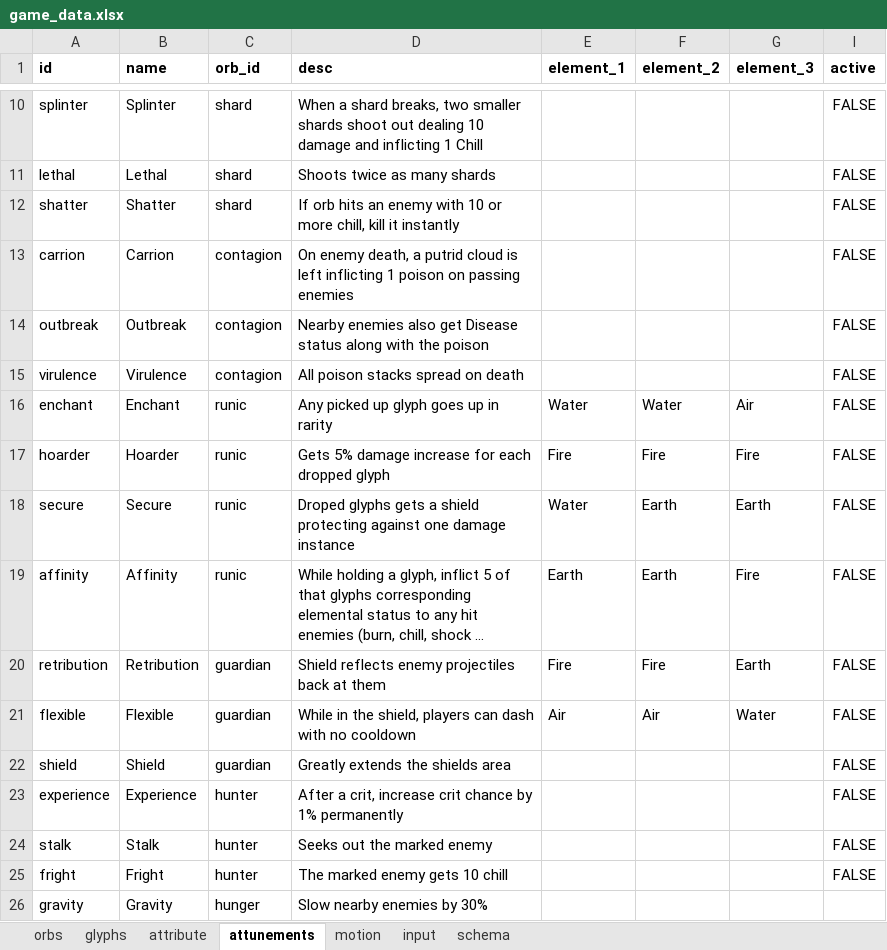
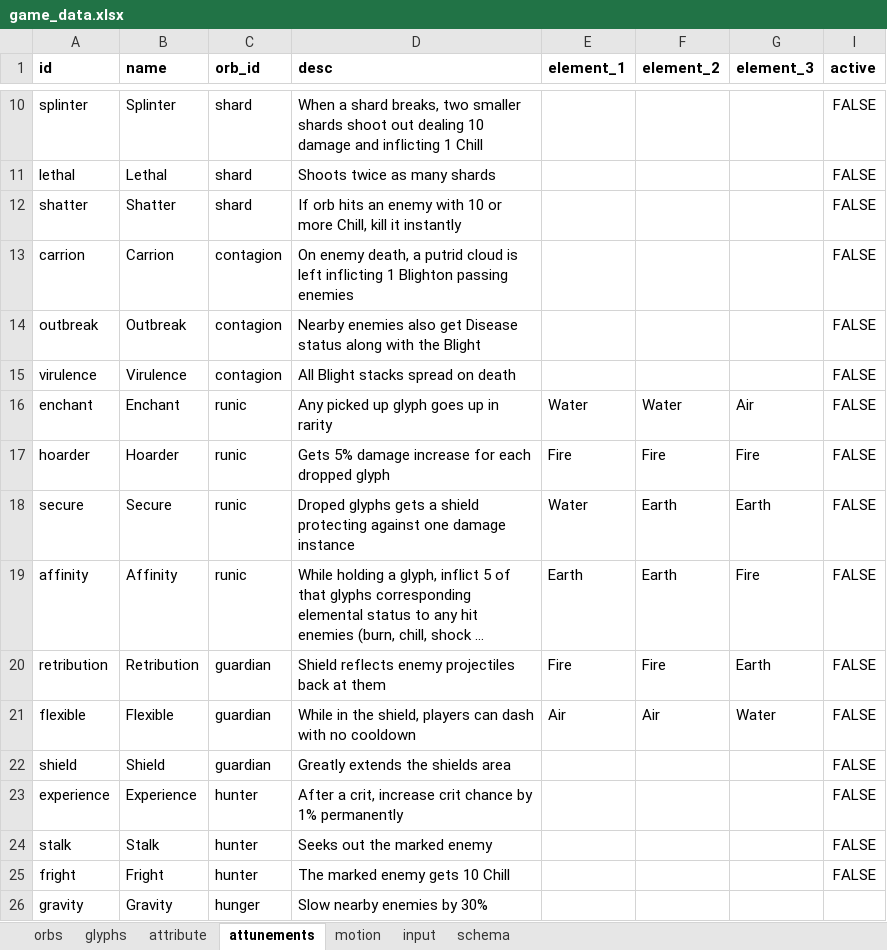
Before and after one commit to dreamingofpixels/one-last-bullet, an Excel workbook: project/data/game_data.xlsx, sheet attunements, drawn as a sheet; only a part is shown, gaps mark what is left out; long unchanged cells end in …; values as stored, in another font and other column widths than the file's, no borders; conditional formats not drawn; the diff names each change by its address in the sheet, - before the commit and + after, or states it on an @@ line.

```diff
--- a/project/data/game_data.xlsx (sheet attunements)
+++ b/project/data/game_data.xlsx (sheet attunements)
-D12 (desc): …or more chill, kill it…
+D12 (desc): …or more Chill, kill it…
-D13 (desc): …inflicting 1 poison on passing enemies
+D13 (desc): …inflicting 1 Blighton passing enemies
-D14 (desc): …with the poison
+D14 (desc): …with the Blight
-D15 (desc): All poison stacks spread on death
+D15 (desc): All Blight stacks spread on death
-D25 (desc): The marked enemy gets 10 chill
+D25 (desc): The marked enemy gets 10 Chill
```
Also changed, not shown: sheet attribute, sheet orbs, sheet glyphs, 8 other files.
